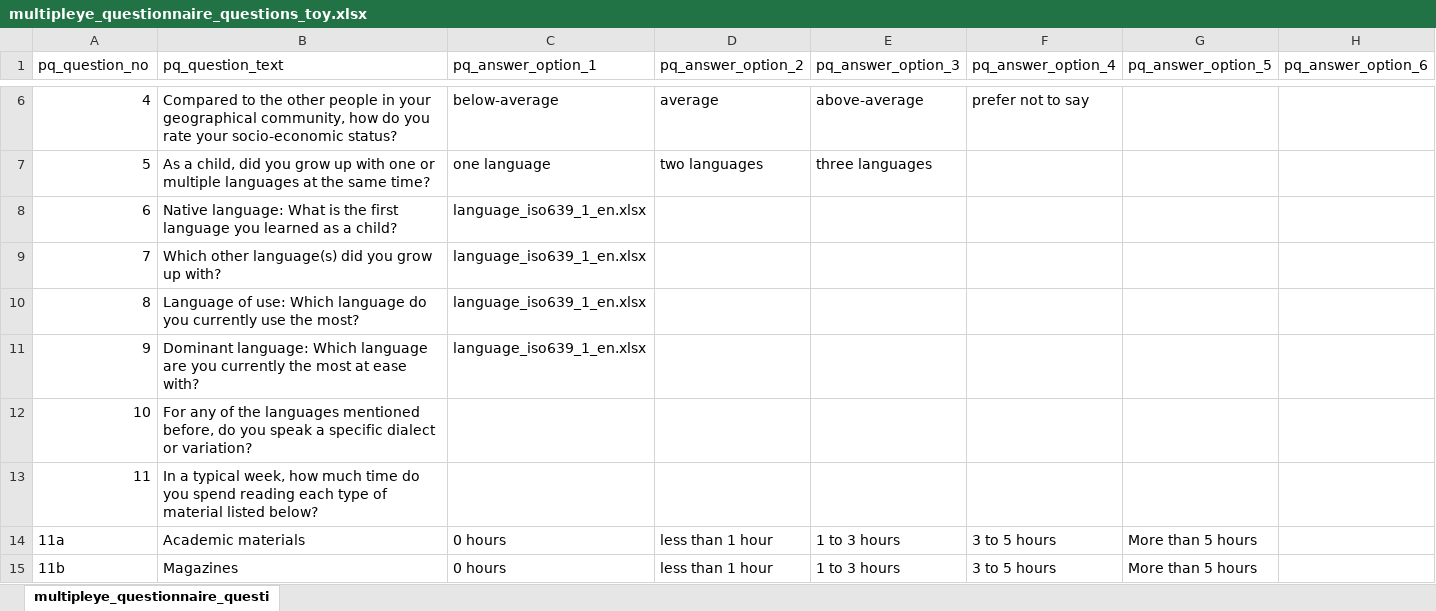
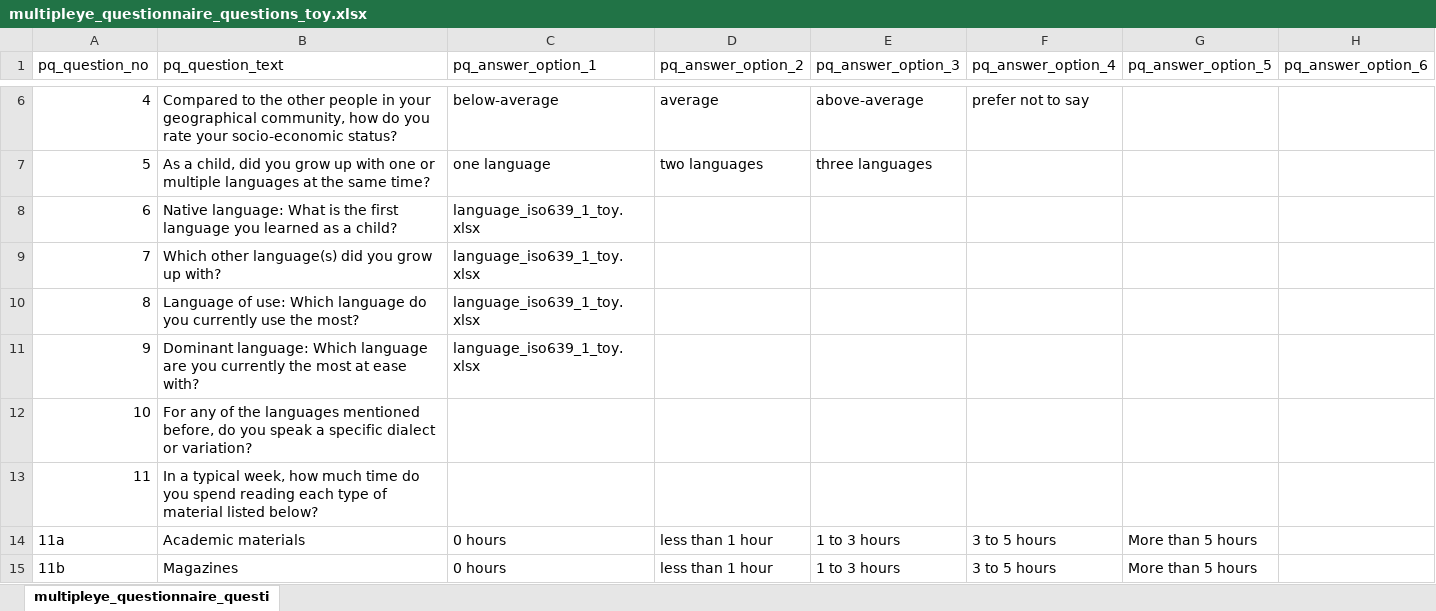
Before and after one commit to MultiplEYE-COST/wg1-experiment-implementation, an Excel workbook: experiment_implementation/data/participant_questionnaire_toy_x_1/multipleye_questionnaire_questions_toy.xlsx, sheet multipleye_questionnaire_questi, drawn as a sheet; only a part is shown, gaps mark what is left out; values as stored, in another font and other column widths than the file's, no borders; the diff names each change by its address in the sheet, - before the commit and + after, or states it on an @@ line.

Commit message:
language code file from en to toy

```diff
--- a/experiment_implementation/data/participant_questionnaire_toy_x_1/multipleye_questionnaire_questions_toy.xlsx (sheet multipleye_questionnaire_questi)
+++ b/experiment_implementation/data/participant_questionnaire_toy_x_1/multipleye_questionnaire_questions_toy.xlsx (sheet multipleye_questionnaire_questi)
-C8:C11 (pq_answer_option_1): language_iso639_1_en.xlsx
+C8:C11 (pq_answer_option_1): language_iso639_1_toy.xlsx
```
